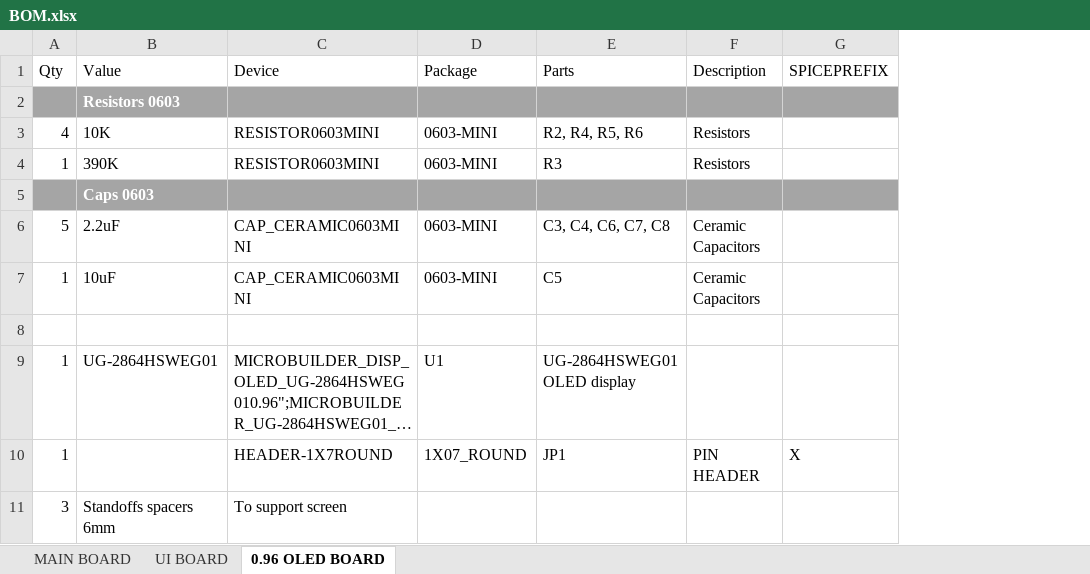
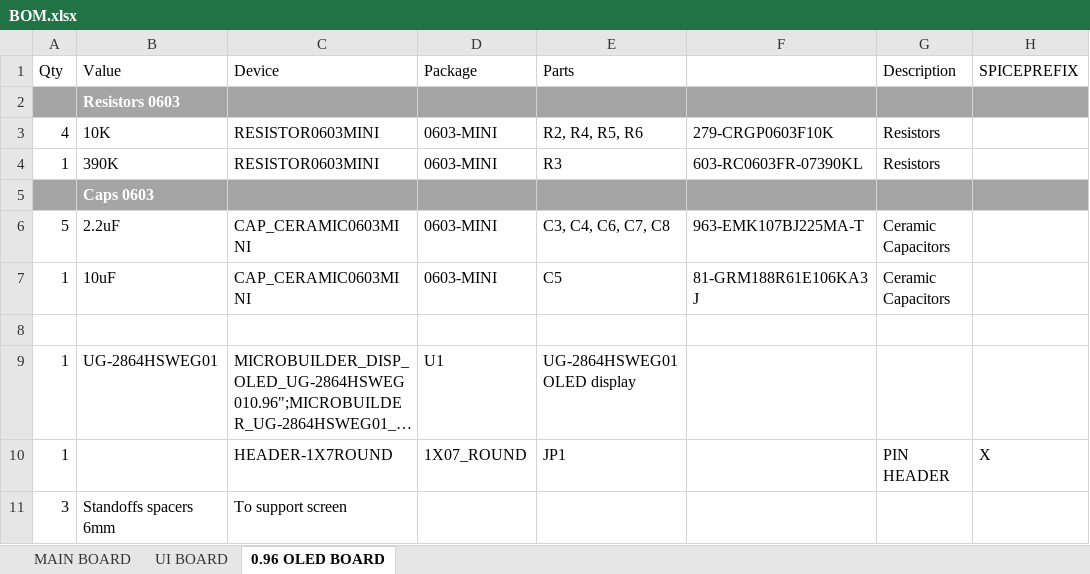
Before and after one commit to Shayshez/1uO_c-4ROBOTS, an Excel workbook: BOM.xlsx, sheet 0.96 OLED BOARD, drawn as a sheet; long unchanged cells end in …; values as stored, in another font and other column widths than the file's, no borders; the diff names each change by its address in the sheet, - before the commit and + after, or states it on an @@ line.

```diff
--- a/BOM.xlsx (sheet 0.96 OLED BOARD)
+++ b/BOM.xlsx (sheet 0.96 OLED BOARD)
+column F, rows 3-7: 279-CRGP0603F10K | 603-RC0603FR-07390KL |  | 963-EMK107BJ225MA-T | 81-GRM188R61E106KA3J
```
Also changed, not shown: sheet UI BOARD, sheet MAIN BOARD.
